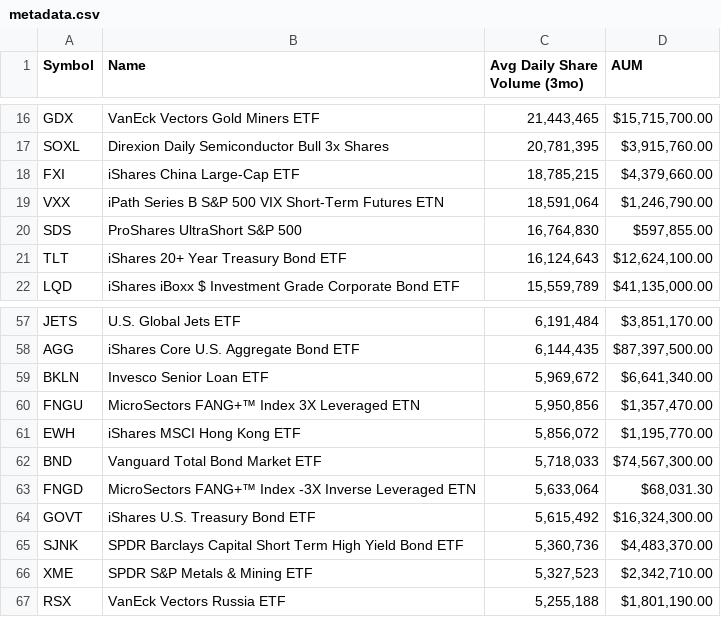
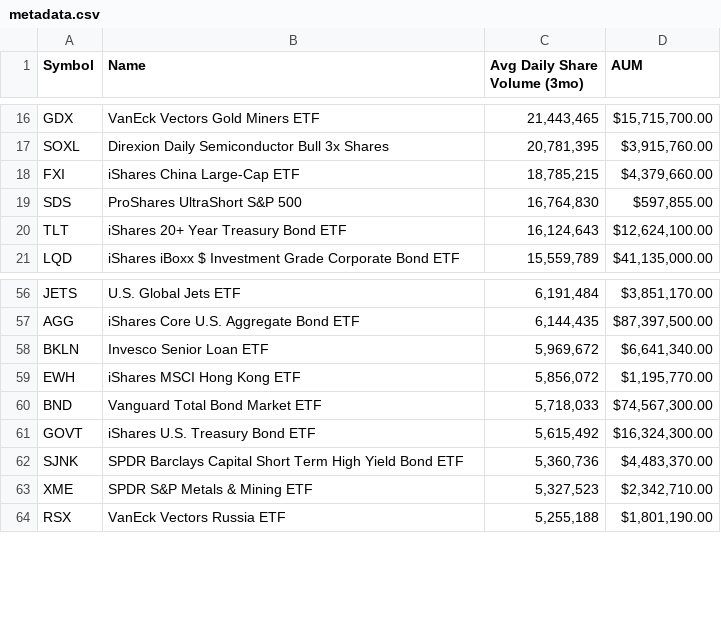
Before and after one commit to kevin-p-grogan/fintech, a CSV file: data/raw/metadata.csv, drawn as a sheet; only a part is shown, gaps mark what is left out; the diff names each change by its address in the sheet, - before the commit and + after, or states it on an @@ line.

Commit message:
Removed the exchage traded notes.

```diff
--- a/data/raw/metadata.csv
+++ b/data/raw/metadata.csv
-row 19: VXX | iPath Series B S&P 500 VIX Short-Term Futures ETN | 18,591,064 | $1,246,790.00
-row 60: FNGU | MicroSectors FANG+™ Index 3X Leveraged ETN | 5,950,856 | $1,357,470.00
-row 63: FNGD | MicroSectors FANG+™ Index -3X Inverse Leveraged ETN | 5,633,064 | $68,031.30
```
